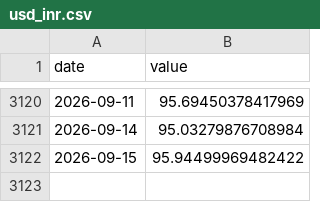
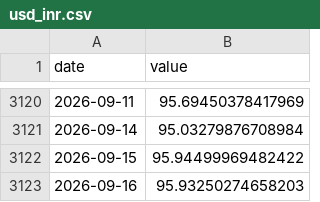
Before and after one commit to nevervans/Indices-Tracker, a CSV file: history/usd_inr.csv, drawn as a sheet; only a part is shown, gaps mark what is left out.

```diff
--- a/history/usd_inr.csv
+++ b/history/usd_inr.csv
@@ -3122 +3122,2 @@ date,value
 2026-09-15,95.94499969482422
+2026-09-16,95.93250274658203
```
Also changed, not shown: history/gold_usd.csv, history/nasdaq_us.csv, 55 other files.
